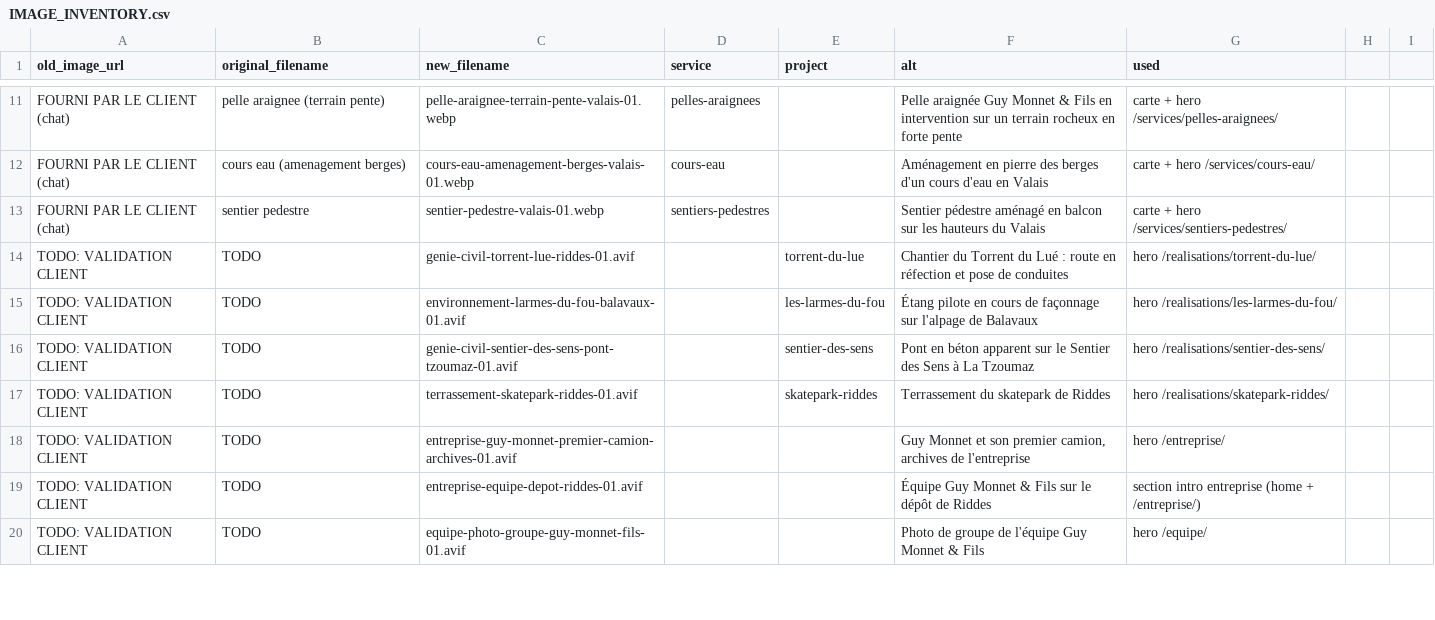
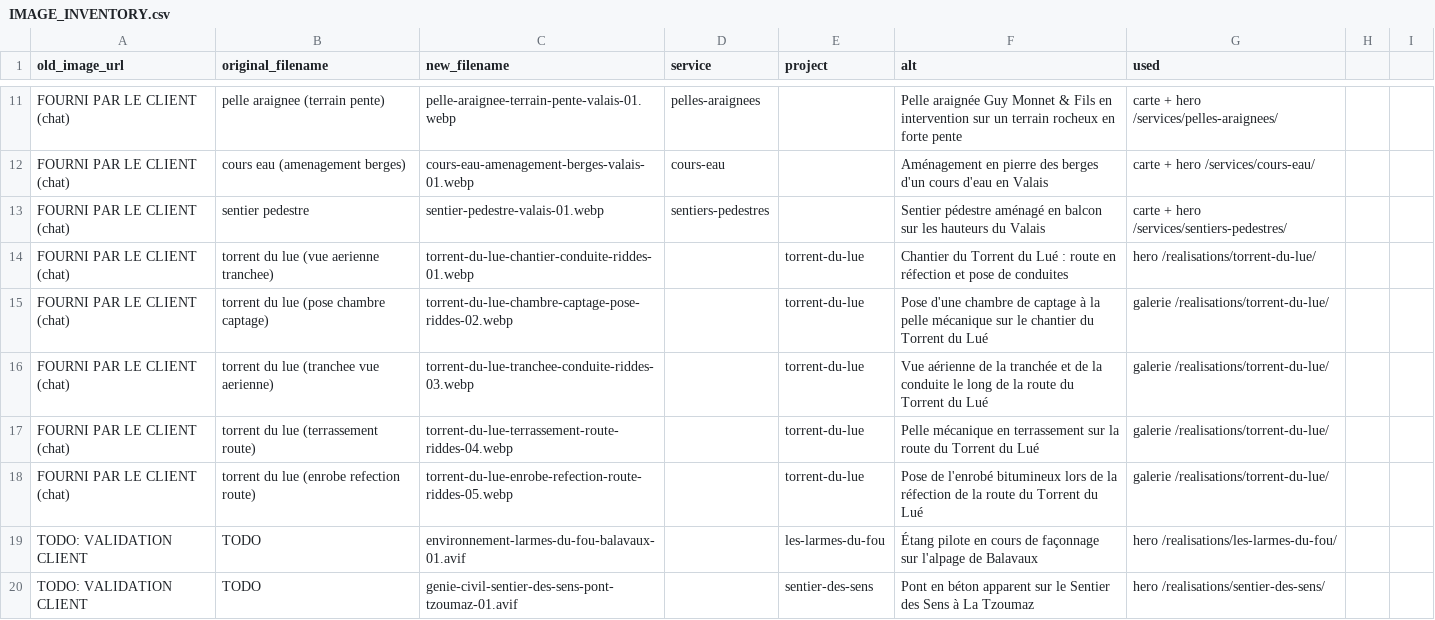
Before and after one commit to thefoxexe/guymonnetetfils, a CSV file: IMAGE_INVENTORY.csv, drawn as a sheet; only a part is shown, gaps mark what is left out; the shorter side is filled out with more unchanged rows.

```diff
--- a/IMAGE_INVENTORY.csv
+++ b/IMAGE_INVENTORY.csv
@@ -13,3 +13,7 @@ FOURNI PAR LE CLIENT (chat),cours eau (amenagement berges),cours-eau-amenagement
 FOURNI PAR LE CLIENT (chat),sentier pedestre,sentier-pedestre-valais-01.webp,sentiers-pedestres,,Sentier pédestre aménagé en balcon sur les hauteurs du Valais,carte + hero /services/sentiers-pedestres/
-TODO: VALIDATION CLIENT,TODO,genie-civil-torrent-lue-riddes-01.avif,,torrent-du-lue,Chantier du Torrent du Lué : route en réfection et pose de conduites,hero /realisations/torrent-du-lue/
+FOURNI PAR LE CLIENT (chat),torrent du lue (vue aerienne tranchee),torrent-du-lue-chantier-conduite-riddes-01.webp,,torrent-du-lue,Chantier du Torrent du Lué : route en réfection et pose de conduites,hero /realisations/torrent-du-lue/
+FOURNI PAR LE CLIENT (chat),torrent du lue (pose chambre captage),torrent-du-lue-chambre-captage-pose-riddes-02.webp,,torrent-du-lue,Pose d'une chambre de captage à la pelle mécanique sur le chantier du Torrent du Lué,galerie /realisations/torrent-du-lue/
+FOURNI PAR LE CLIENT (chat),torrent du lue (tranchee vue aerienne),torrent-du-lue-tranchee-conduite-riddes-03.webp,,torrent-du-lue,Vue aérienne de la tranchée et de la conduite le long de la route du Torrent du Lué,galerie /realisations/torrent-du-lue/
+FOURNI PAR LE CLIENT (chat),torrent du lue (terrassement route),torrent-du-lue-terrassement-route-riddes-04.webp,,torrent-du-lue,Pelle mécanique en terrassement sur la route du Torrent du Lué,galerie /realisations/torrent-du-lue/
+FOURNI PAR LE CLIENT (chat),torrent du lue (enrobe refection route),torrent-du-lue-enrobe-refection-route-riddes-05.webp,,torrent-du-lue,Pose de l'enrobé bitumineux lors de la réfection de la route du Torrent du Lué,galerie /realisations/torrent-du-lue/
 TODO: VALIDATION CLIENT,TODO,environnement-larmes-du-fou-balavaux-01.avif,,les-larmes-du-fou,Étang pilote en cours de façonnage sur l'alpage de Balavaux,hero /realisations/les-larmes-du-fou/
```
Also changed, not shown: 11 other files.
